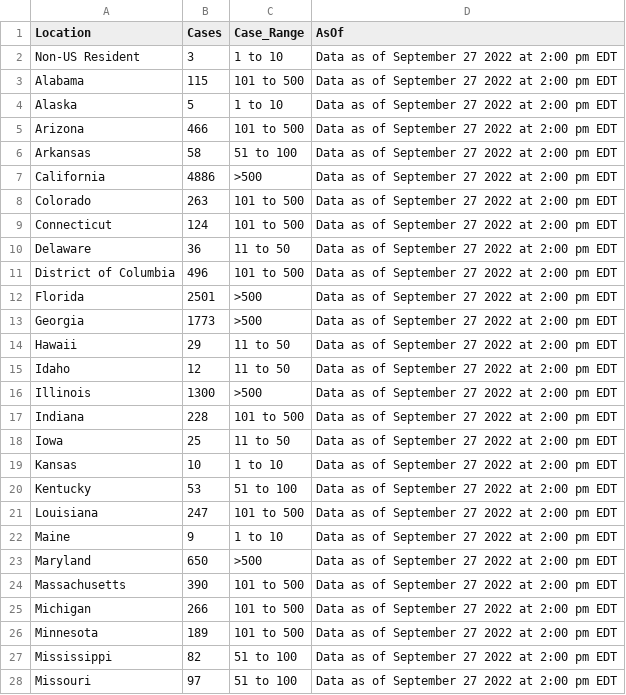
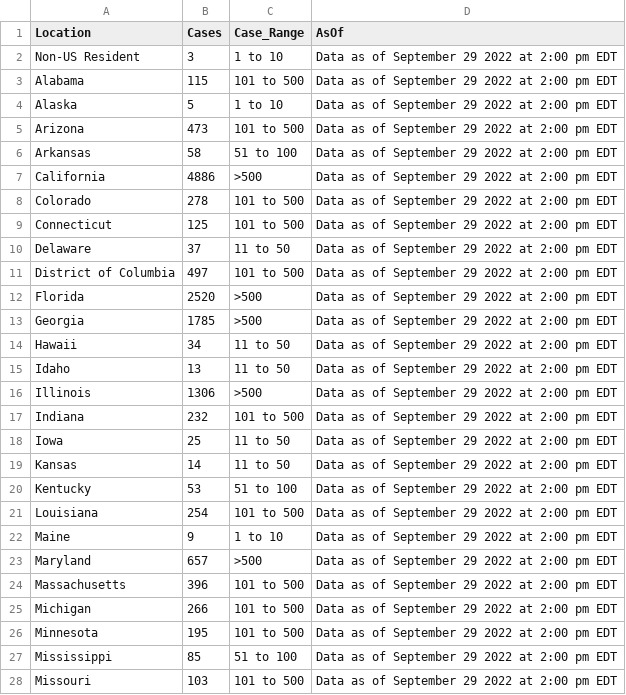
Before and after one commit to globaldothealth/monkeypox, a CSV file: cdc_latest.csv, drawn as a sheet; only a part is shown; the diff covers the shown part only.

```diff
--- a/cdc_latest.csv
+++ b/cdc_latest.csv
@@ -1,28 +1,28 @@
 Location,Cases,Case_Range,AsOf
-Non-US Resident,3,1 to 10,Data as of September 27 2022 at 2:00 pm EDT
-Alabama,115,101 to 500,Data as of September 27 2022 at 2:00 pm EDT
-Alaska,5,1 to 10,Data as of September 27 2022 at 2:00 pm EDT
-Arizona,466,101 to 500,Data as of September 27 2022 at 2:00 pm EDT
-Arkansas,58,51 to 100,Data as of September 27 2022 at 2:00 pm EDT
-California,4886,>500,Data as of September 27 2022 at 2:00 pm EDT
-Colorado,263,101 to 500,Data as of September 27 2022 at 2:00 pm EDT
-Connecticut,124,101 to 500,Data as of September 27 2022 at 2:00 pm EDT
-Delaware,36,11 to 50,Data as of September 27 2022 at 2:00 pm EDT
-District of Columbia,496,101 to 500,Data as of September 27 2022 at 2:00 pm EDT
-Florida,2501,>500,Data as of September 27 2022 at 2:00 pm EDT
-Georgia,1773,>500,Data as of September 27 2022 at 2:00 pm EDT
-Hawaii,29,11 to 50,Data as of September 27 2022 at 2:00 pm EDT
-Idaho,12,11 to 50,Data as of September 27 2022 at 2:00 pm EDT
-Illinois,1300,>500,Data as of September 27 2022 at 2:00 pm EDT
-Indiana,228,101 to 500,Data as of September 27 2022 at 2:00 pm EDT
-Iowa,25,11 to 50,Data as of September 27 2022 at 2:00 pm EDT
-Kansas,10,1 to 10,Data as of September 27 2022 at 2:00 pm EDT
-Kentucky,53,51 to 100,Data as of September 27 2022 at 2:00 pm EDT
-Louisiana,247,101 to 500,Data as of September 27 2022 at 2:00 pm EDT
-Maine,9,1 to 10,Data as of September 27 2022 at 2:00 pm EDT
-Maryland,650,>500,Data as of September 27 2022 at 2:00 pm EDT
-Massachusetts,390,101 to 500,Data as of September 27 2022 at 2:00 pm EDT
-Michigan,266,101 to 500,Data as of September 27 2022 at 2:00 pm EDT
-Minnesota,189,101 to 500,Data as of September 27 2022 at 2:00 pm EDT
-Mississippi,82,51 to 100,Data as of September 27 2022 at 2:00 pm EDT
-Missouri,97,51 to 100,Data as of September 27 2022 at 2:00 pm EDT
+Non-US Resident,3,1 to 10,Data as of September 29 2022 at 2:00 pm EDT
+Alabama,115,101 to 500,Data as of September 29 2022 at 2:00 pm EDT
+Alaska,5,1 to 10,Data as of September 29 2022 at 2:00 pm EDT
+Arizona,473,101 to 500,Data as of September 29 2022 at 2:00 pm EDT
+Arkansas,58,51 to 100,Data as of September 29 2022 at 2:00 pm EDT
+California,4886,>500,Data as of September 29 2022 at 2:00 pm EDT
+Colorado,278,101 to 500,Data as of September 29 2022 at 2:00 pm EDT
+Connecticut,125,101 to 500,Data as of September 29 2022 at 2:00 pm EDT
+Delaware,37,11 to 50,Data as of September 29 2022 at 2:00 pm EDT
+District of Columbia,497,101 to 500,Data as of September 29 2022 at 2:00 pm EDT
+Florida,2520,>500,Data as of September 29 2022 at 2:00 pm EDT
+Georgia,1785,>500,Data as of September 29 2022 at 2:00 pm EDT
+Hawaii,34,11 to 50,Data as of September 29 2022 at 2:00 pm EDT
+Idaho,13,11 to 50,Data as of September 29 2022 at 2:00 pm EDT
+Illinois,1306,>500,Data as of September 29 2022 at 2:00 pm EDT
+Indiana,232,101 to 500,Data as of September 29 2022 at 2:00 pm EDT
+Iowa,25,11 to 50,Data as of September 29 2022 at 2:00 pm EDT
+Kansas,14,11 to 50,Data as of September 29 2022 at 2:00 pm EDT
+Kentucky,53,51 to 100,Data as of September 29 2022 at 2:00 pm EDT
+Louisiana,254,101 to 500,Data as of September 29 2022 at 2:00 pm EDT
+Maine,9,1 to 10,Data as of September 29 2022 at 2:00 pm EDT
+Maryland,657,>500,Data as of September 29 2022 at 2:00 pm EDT
+Massachusetts,396,101 to 500,Data as of September 29 2022 at 2:00 pm EDT
+Michigan,266,101 to 500,Data as of September 29 2022 at 2:00 pm EDT
+Minnesota,195,101 to 500,Data as of September 29 2022 at 2:00 pm EDT
+Mississippi,85,51 to 100,Data as of September 29 2022 at 2:00 pm EDT
+Missouri,103,101 to 500,Data as of September 29 2022 at 2:00 pm EDT
```
Also changed, not shown: 43 edited cells elsewhere in this file.
